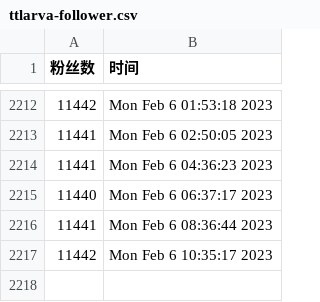
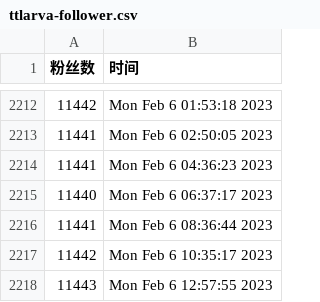
Before and after one commit to ttttLarva/Lava, a CSV file: scripts/ttlarva-follower.csv, drawn as a sheet; only a part is shown, gaps mark what is left out; the diff names each change by its address in the sheet, - before the commit and + after, or states it on an @@ line.

Commit message:
update followers count daily

```diff
--- a/scripts/ttlarva-follower.csv
+++ b/scripts/ttlarva-follower.csv
+row 2218: 11443 | Mon Feb 6 12:57:55 2023
```
